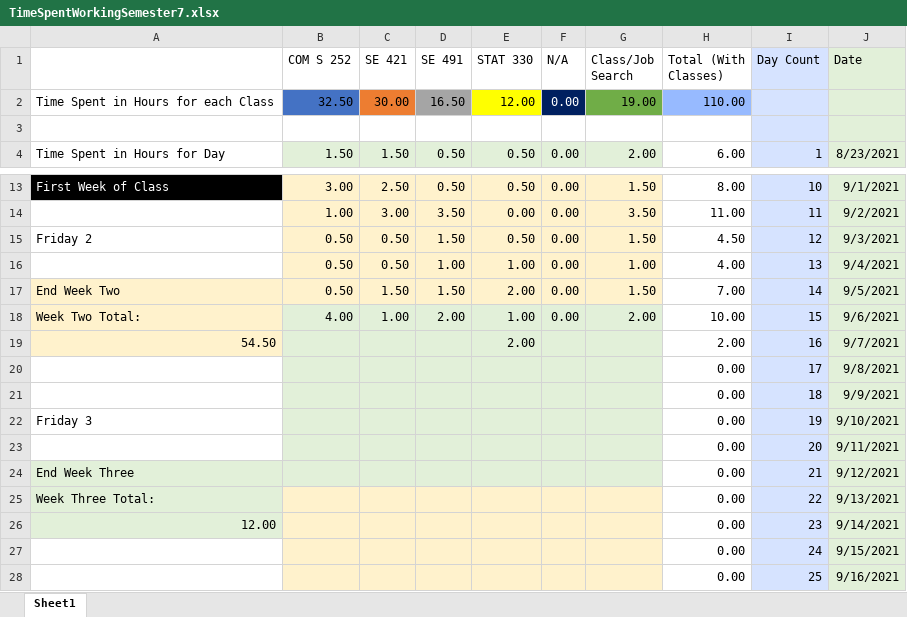
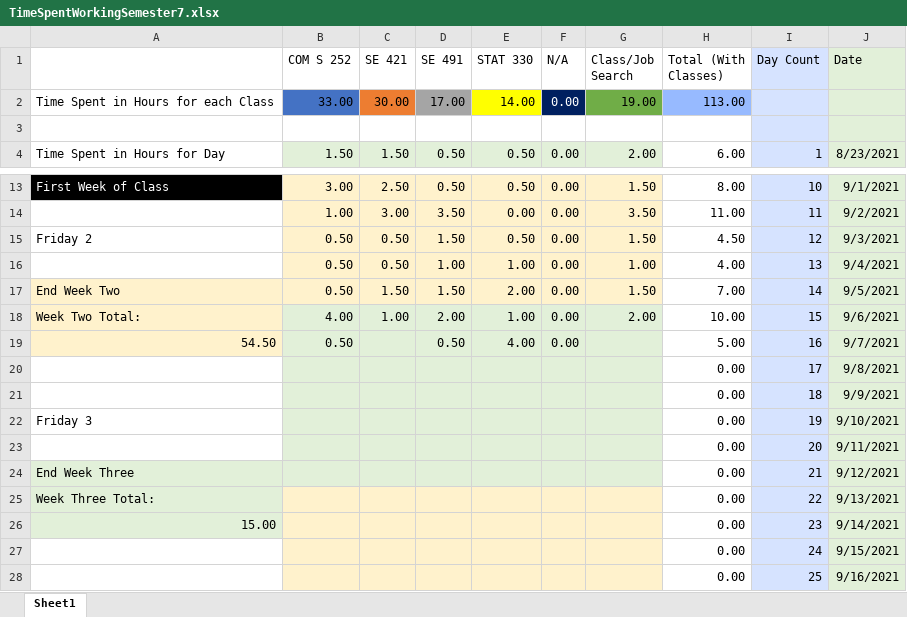
Before and after one commit to mghoskins/mghoskins-Data, an Excel workbook: CollegeSemesterWork/TimeSpentWorkingSemester7.xlsx, sheet Sheet1, drawn as a sheet; only a part is shown, gaps mark what is left out; values as stored, in another font and other column widths than the file's, no borders; charts and pictures and conditional formats not drawn; the diff names each change by its address in the sheet, - before the commit and + after, or states it on an @@ line.

Commit message:
mid day update

```diff
--- a/CollegeSemesterWork/TimeSpentWorkingSemester7.xlsx (sheet Sheet1)
+++ b/CollegeSemesterWork/TimeSpentWorkingSemester7.xlsx (sheet Sheet1)
-B2 (COM S 252): 32.50
+B2 (COM S 252): 33.00
-D2 (SE 491): 16.50
+D2 (SE 491): 17.00
-E2 (STAT 330): 12.00
+E2 (STAT 330): 14.00
-H2 (Total (With Classes)): 110.00
+H2 (Total (With Classes)): 113.00
-B19 (COM S 252): (empty)
+B19 (COM S 252): 0.50
-D19 (SE 491): (empty)
+D19 (SE 491): 0.50
-E19 (STAT 330): 2.00
+E19 (STAT 330): 4.00
-F19 (N/A): (empty)
+F19 (N/A): 0.00
-H19 (Total (With Classes)): 2.00
+H19 (Total (With Classes)): 5.00
-A26: 12.00
+A26: 15.00
```
Also changed, not shown: charts or pictures.
